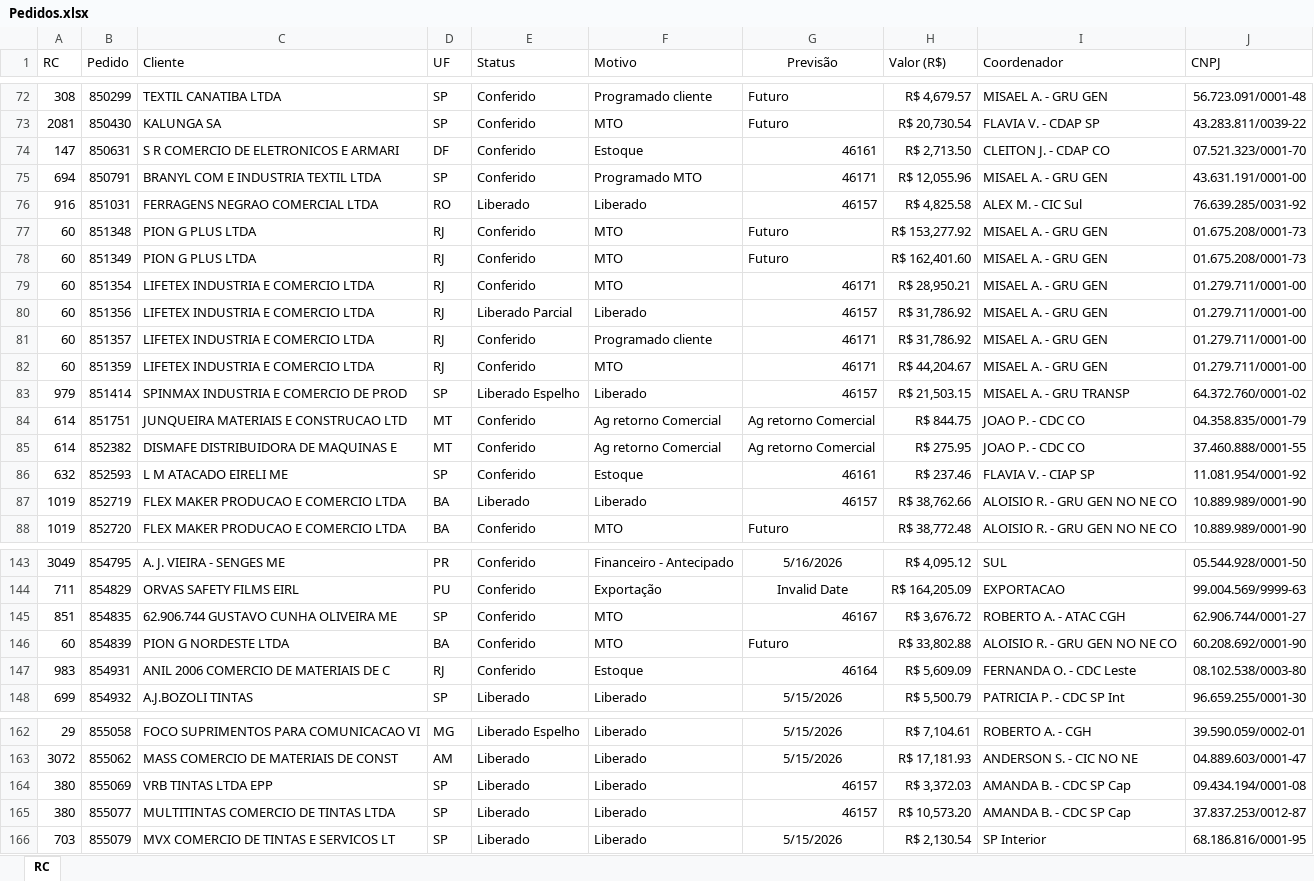
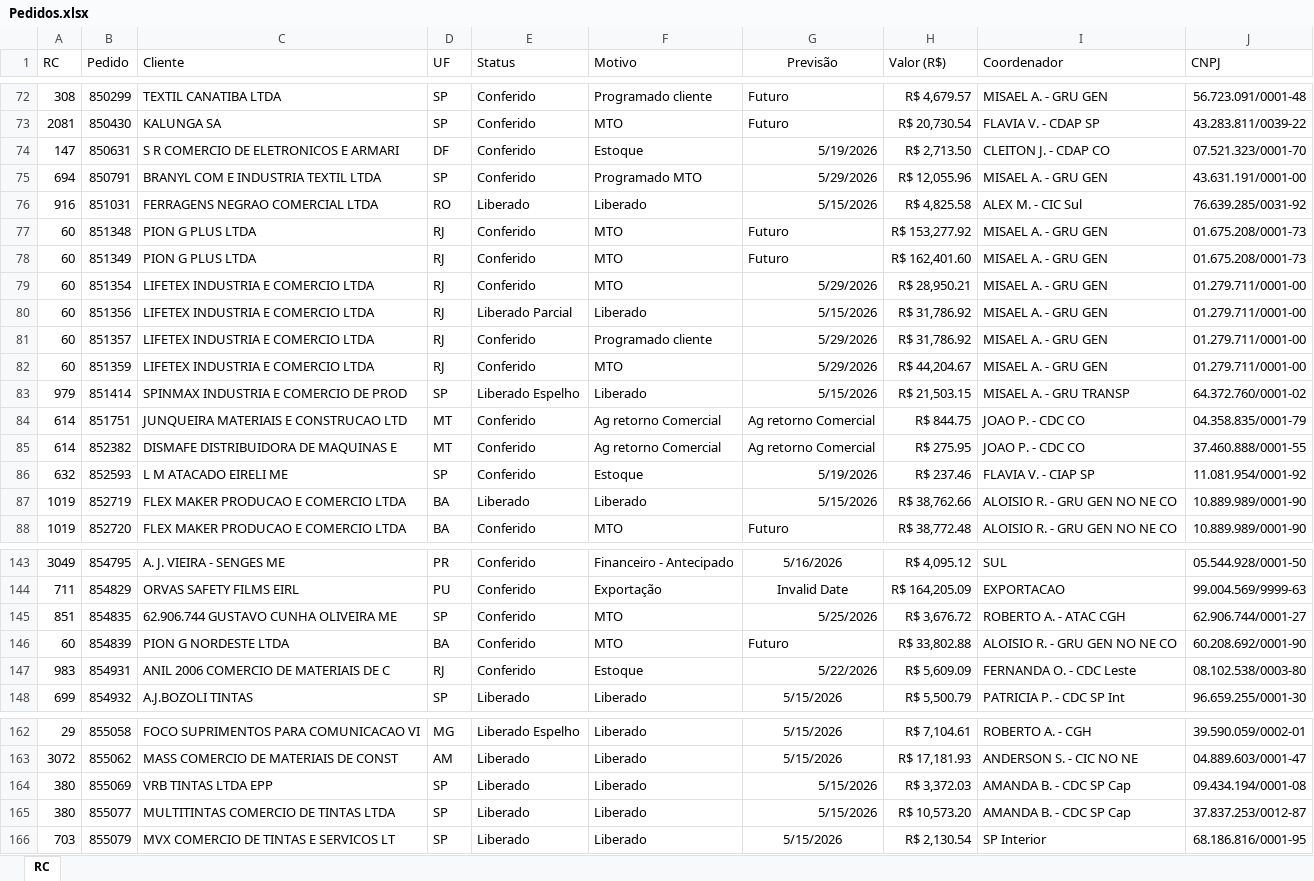
Before and after one commit to Alefe1995/portal-pedidos, an Excel workbook: Pedidos.xlsx, sheet RC, drawn as a sheet; only a part is shown, gaps mark what is left out; values as stored, in another font and other column widths than the file's, no borders; table styles not drawn; the diff covers the shown part only; the diff names each change by its address in the sheet, - before the commit and + after, or states it on an @@ line.

Commit message:
Add files via upload

```diff
--- a/Pedidos.xlsx (sheet RC)
+++ b/Pedidos.xlsx (sheet RC)
-G74 (Previsão): 46161
+G74 (Previsão): 5/19/2026
-G75 (Previsão): 46171
+G75 (Previsão): 5/29/2026
-G76 (Previsão): 46157
+G76 (Previsão): 5/15/2026
-G79 (Previsão): 46171
+G79 (Previsão): 5/29/2026
-G80 (Previsão): 46157
+G80 (Previsão): 5/15/2026
-G81:G82 (Previsão): 46171
+G81:G82 (Previsão): 5/29/2026
-G83 (Previsão): 46157
+G83 (Previsão): 5/15/2026
-G86 (Previsão): 46161
+G86 (Previsão): 5/19/2026
-G87 (Previsão): 46157
+G87 (Previsão): 5/15/2026
-G145 (Previsão): 46167
+G145 (Previsão): 5/25/2026
-G147 (Previsão): 46164
+G147 (Previsão): 5/22/2026
-G164:G165 (Previsão): 46157
+G164:G165 (Previsão): 5/15/2026
```
Also changed, not shown: 17 edited cells elsewhere in this sheet.
